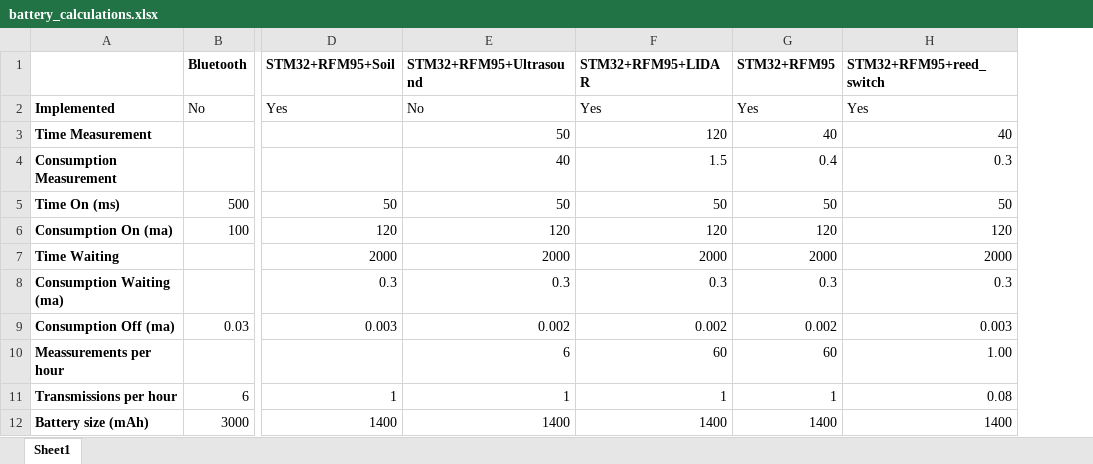
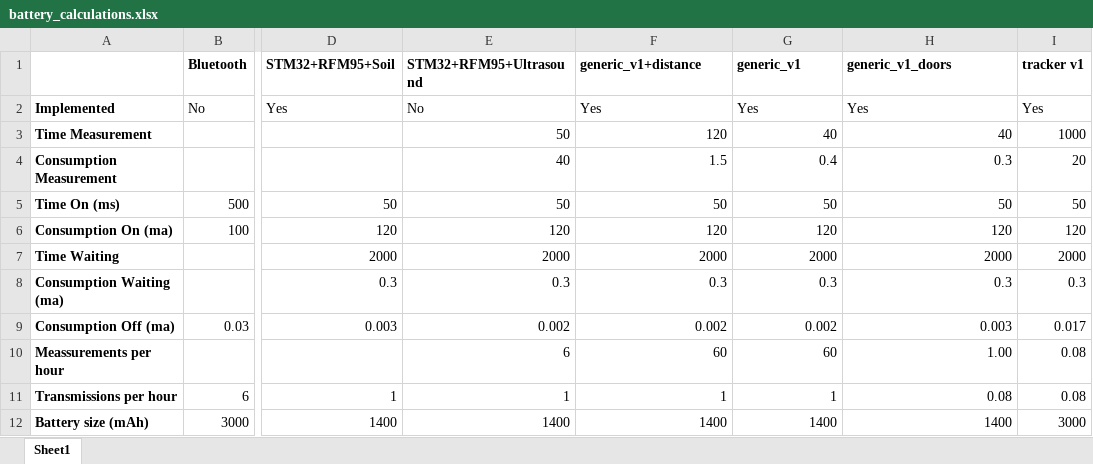
Before and after one commit to angelnu/LorawanSensor, an Excel workbook: battery_calculations.xlsx, sheet Sheet1, drawn as a sheet; only a part is shown, gaps mark what is left out; values as stored, in another font and other column widths than the file's, no borders; table styles not drawn; the diff names each change by its address in the sheet, - before the commit and + after, or states it on an @@ line.

Commit message:
WIP for tracker

```diff
--- a/battery_calculations.xlsx (sheet Sheet1)
+++ b/battery_calculations.xlsx (sheet Sheet1)
+column I (tracker v1), rows 2-12: Yes | 1000 | 20 | 50 | 120 | 2000 | 0.3 | 0.017 | 0.08 | 0.08 | 3000
-F1: STM32+RFM95+LIDAR
+F1: generic_v1+distance
-G1: STM32+RFM95
+G1: generic_v1
-H1: STM32+RFM95+reed_switch
+H1: generic_v1_doors
```
Also changed, not shown: 16 other files.
